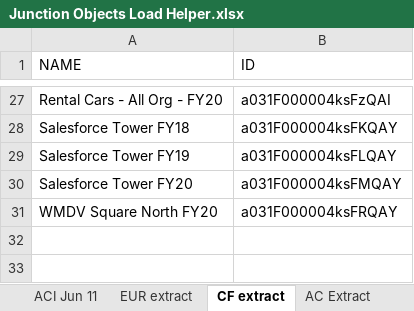
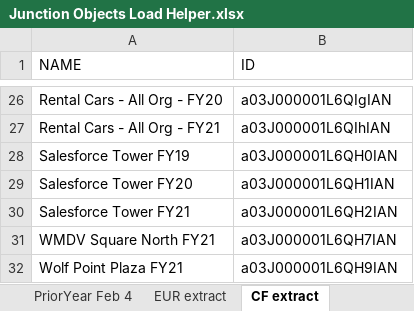
Before and after one commit to funfetti/sustainability-demo-data, an Excel workbook: Junction Objects Load Helper.xlsx, sheet CF extract, drawn as a sheet; only a part is shown, gaps mark what is left out; values as stored, in another font and other column widths than the file's, no borders; charts and pictures not drawn; removed rows and columns are numbered as before the commit, all else as after; the diff covers the shown part only; the diff names each change by its address in the sheet, - before the commit and + after, or states it on an @@ line.

```diff
--- a/Junction Objects Load Helper.xlsx (sheet CF extract)
+++ b/Junction Objects Load Helper.xlsx (sheet CF extract)
+sheet tab: PriorYear Feb 4
-B26 (ID): a031F000004ksFzQAI
+B26 (ID): a03J000001L6QIgIAN
-row 28: Salesforce Tower FY18 | a031F000004ksFKQAY
+row 27: Rental Cars - All Org - FY21 | a03J000001L6QIhIAN
-B28 (ID): a031F000004ksFLQAY
+B28 (ID): a03J000001L6QH0IAN
-B29 (ID): a031F000004ksFMQAY
+B29 (ID): a03J000001L6QH1IAN
-row 31: WMDV Square North FY20 | a031F000004ksFRQAY
+row 30: Salesforce Tower FY21 | a03J000001L6QH2IAN
+row 31: WMDV Square North FY21 | a03J000001L6QH7IAN
+row 32: Wolf Point Plaza FY21 | a03J000001L6QH9IAN
```
Also changed, not shown: 14 added rows, 15 removed rows and 10 edited cells elsewhere in this sheet, sheet CFRI Feb 4, sheet EUR extract, sheet All EUR by CF, sheet ACI Feb 4, sheet OA Extract, sheet Instructions, 2 more sheets, other sheet tabs, charts or pictures, 1 other file.
